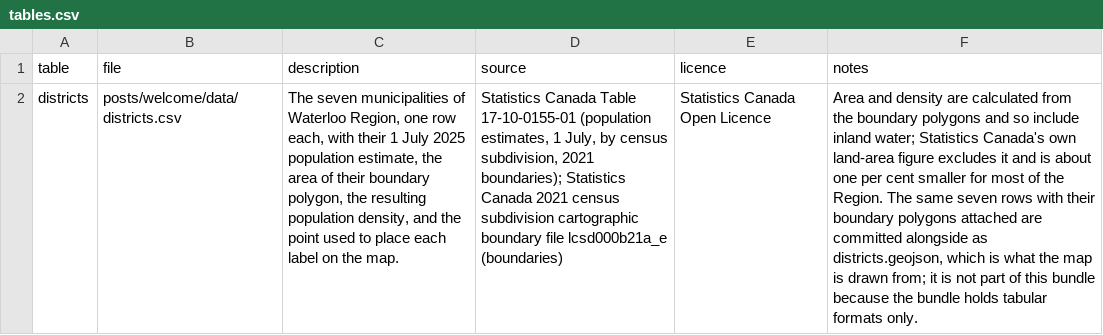
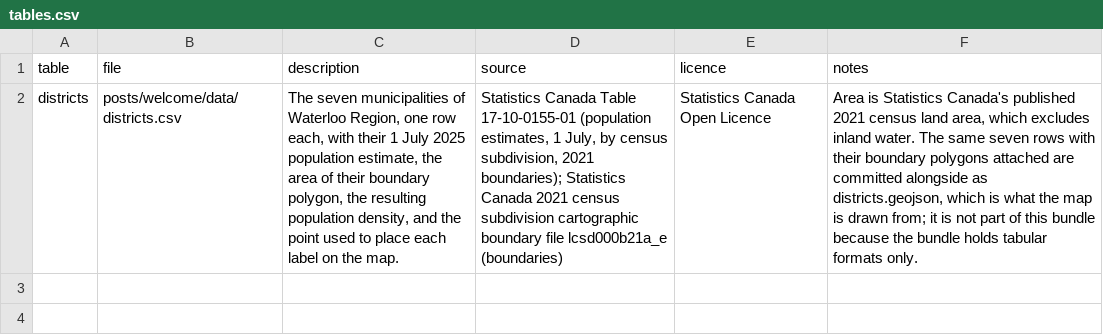
Before and after one commit to gpberber/chartingwaterlooregion, a CSV file: posts/welcome/data/tables.csv, drawn as a sheet; the diff names each change by its address in the sheet, - before the commit and + after, or states it on an @@ line.

```diff
--- a/posts/welcome/data/tables.csv
+++ b/posts/welcome/data/tables.csv
-F2 (notes): Area and density are calculated from the boundary polygons and so include inland water; Statistics Canada's own land-area figure excludes it and is about one per cent smaller for most of the Region. The same…
+F2 (notes): Area is Statistics Canada's published 2021 census land area, which excludes inland water. The same…
```
Also changed, not shown: posts/welcome/data/dictionary.csv, posts/welcome/data/districts.csv, 7 other files.
